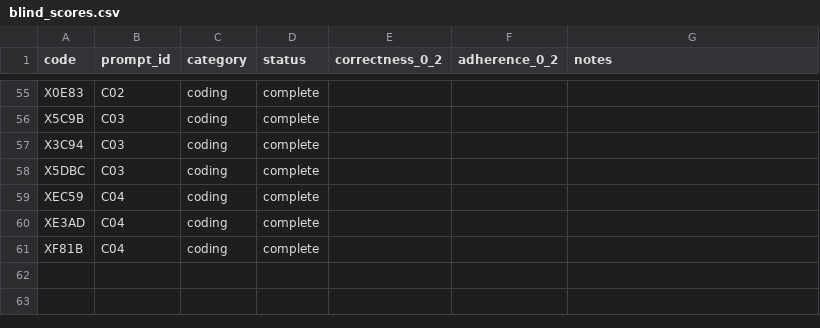
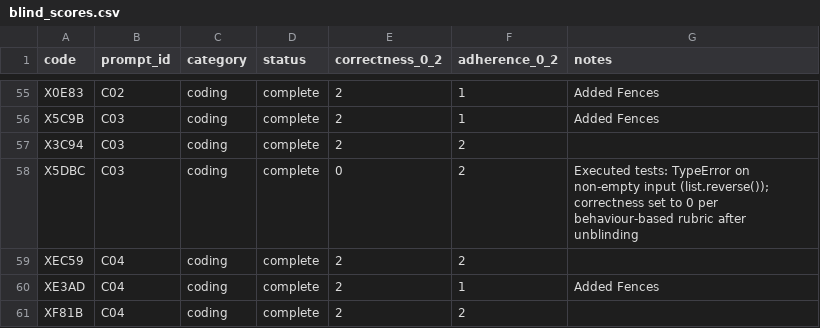
Before and after one commit to JoshuaHM-p4/raspi4-slm-benchmark, a CSV file: results/scoring-vendor/blind_scores.csv, drawn as a sheet; only a part is shown, gaps mark what is left out; the diff covers the shown part only; the diff names each change by its address in the sheet, - before the commit and + after, or states it on an @@ line.

Commit message:
Record revised greedy scores and vendor-set scores
- greedy set: R02 (Qwen, LFM 0/1 -> 1/1) and S01 (Qwen, Gemma 2/2 -> 1/2) re-scored by the scorer;
  three spreadsheet-mangled codes restored; totals now Gemma 37/39, LFM 34/34, Qwen 32/31
- vendor set scored blind; Qwen C02 and C03 correctness set to 0 after unblinding (fail executed tests)
  vendor totals: Qwen 25/35, LFM 34/37, Gemma 37/37
- processed quality tables and SHA256SUMS regenerated; results/README documents scoring versions

```diff
--- a/results/scoring-vendor/blind_scores.csv
+++ b/results/scoring-vendor/blind_scores.csv
-E55:E57 (correctness_0_2): (empty)
+E55:E57 (correctness_0_2): 2
-F55:F56 (adherence_0_2): (empty)
+F55:F56 (adherence_0_2): 1
-G55:G56 (notes): (empty)
+G55:G56 (notes): Added Fences
-F57:F59 (adherence_0_2): (empty)
+F57:F59 (adherence_0_2): 2
-E58 (correctness_0_2): (empty)
+E58 (correctness_0_2): 0
-G58 (notes): (empty)
+G58 (notes): Executed tests: TypeError on non-empty input (list.reverse()); correctness set to 0 per behaviour-based rubric after unblinding
-E59:E61 (correctness_0_2): (empty)
+E59:E61 (correctness_0_2): 2
-F60 (adherence_0_2): (empty)
+F60 (adherence_0_2): 1
-G60 (notes): (empty)
+G60 (notes): Added Fences
-F61 (adherence_0_2): (empty)
+F61 (adherence_0_2): 2
```
Also changed, not shown: 129 edited cells elsewhere in this file, data/quality_scores.csv, results/processed/quality_by_category.csv, 5 other files.
